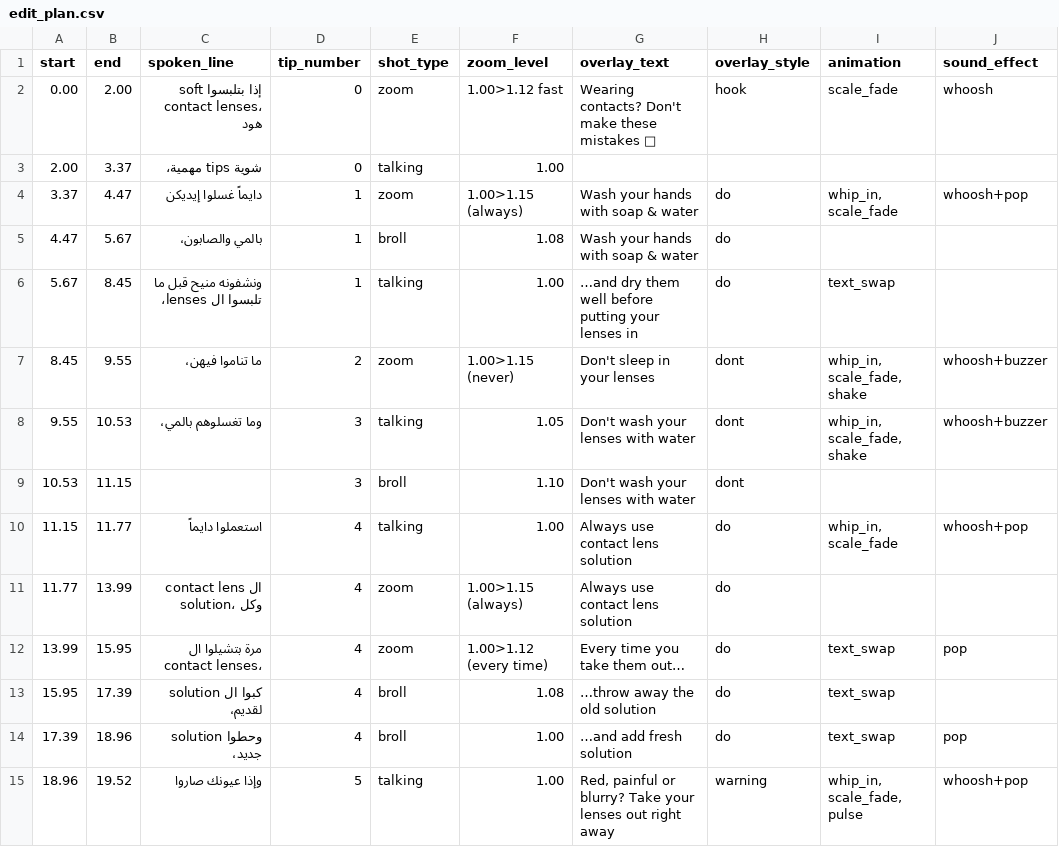
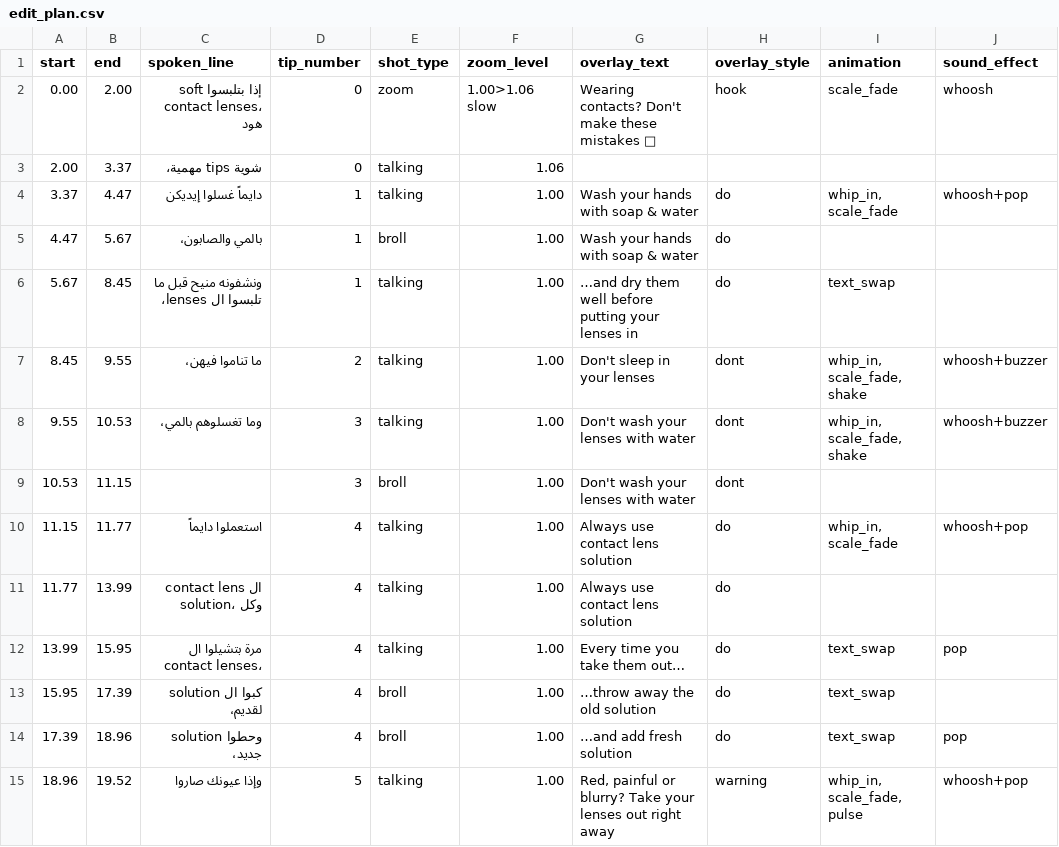
Before and after one commit to lounafawaz5-cmd/laservision, a CSV file: edit/edit_plan.csv, drawn as a sheet; only a part is shown; the diff covers the shown part only; the diff names each change by its address in the sheet, - before the commit and + after, or states it on an @@ line.

```diff
--- a/edit/edit_plan.csv
+++ b/edit/edit_plan.csv
-F2 (zoom_level): 1.00>1.12 fast
+F2 (zoom_level): 1.00>1.06 slow
-F3 (zoom_level): 1.00
+F3 (zoom_level): 1.06
-E4 (shot_type): zoom
+E4 (shot_type): talking
-F4 (zoom_level): 1.00>1.15 (always)
+F4 (zoom_level): 1.00
-F5 (zoom_level): 1.08
+F5 (zoom_level): 1.00
-E7 (shot_type): zoom
+E7 (shot_type): talking
-F7 (zoom_level): 1.00>1.15 (never)
+F7 (zoom_level): 1.00
-F8 (zoom_level): 1.05
+F8 (zoom_level): 1.00
-F9 (zoom_level): 1.10
+F9 (zoom_level): 1.00
-E11:E12 (shot_type): zoom
+E11:E12 (shot_type): talking
-F11 (zoom_level): 1.00>1.15 (always)
+F11 (zoom_level): 1.00
-F12 (zoom_level): 1.00>1.12 (every time)
+F12 (zoom_level): 1.00
-F13 (zoom_level): 1.08
+F13 (zoom_level): 1.00
```
Also changed, not shown: 7 removed rows and 13 edited cells elsewhere in this file, edit/markers.csv, 37 other files.
